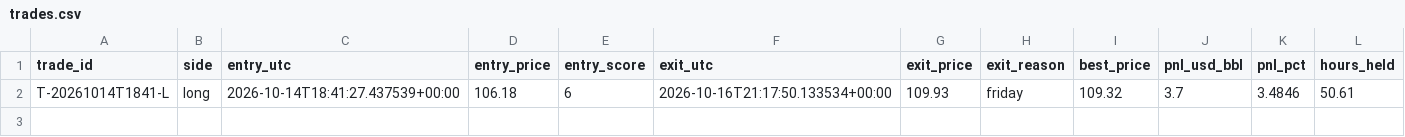
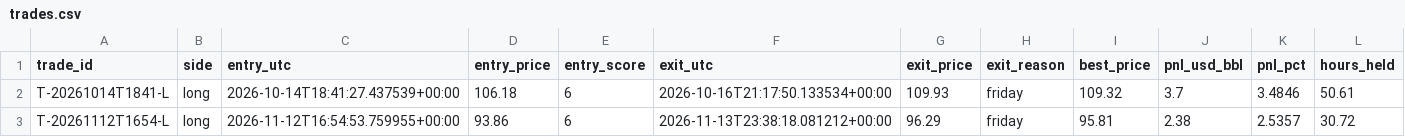
Before and after one commit to beausiff/Oil-signal-logger, a CSV file: backup/trades.csv, drawn as a sheet; the diff names each change by its address in the sheet, - before the commit and + after, or states it on an @@ line.

```diff
--- a/backup/trades.csv
+++ b/backup/trades.csv
+row 3: T-20261112T1654-L | long | 2026-11-12T16:54:53.759955+00:00 | 93.86 | 6 | 2026-11-13T23:38:18.081212+00:00 | 96.29 | friday | 95.81 | 2.38 | 2.5357 | 30.72
```
Also changed, not shown: backup/weekend_gaps.csv, 3 other files.
